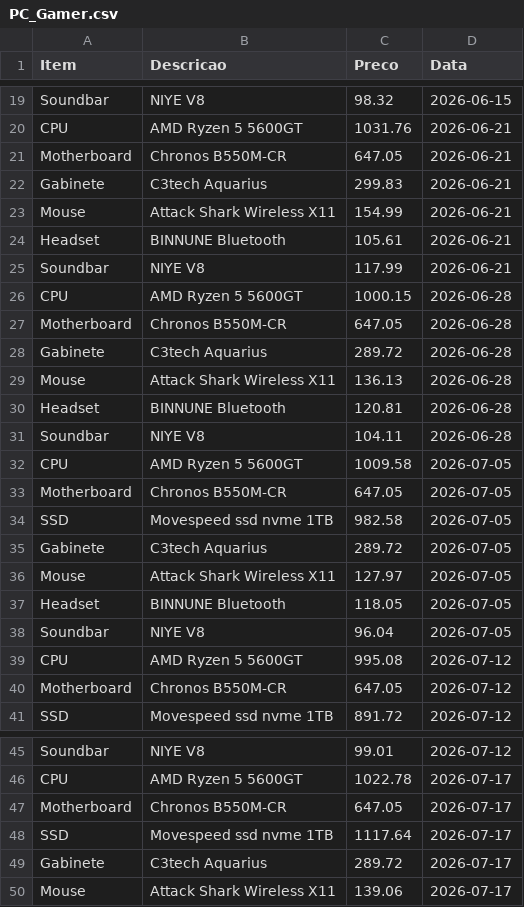
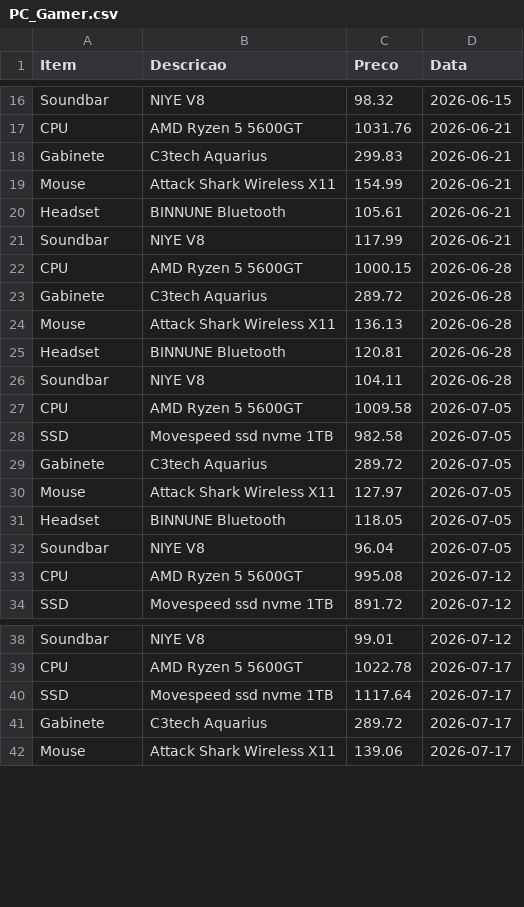
Before and after one commit to josafary-ds/PC-Gamer_Price_Monitoring, a CSV file: PC_Gamer.csv, drawn as a sheet; only a part is shown, gaps mark what is left out; removed rows and columns are numbered as before the commit, all else as after; the diff covers the shown part only; the diff names each change by its address in the sheet, - before the commit and + after, or states it on an @@ line.

Commit message:
Substituido Motherboard por Soundbar Redragon e atualização de preços.

```diff
--- a/PC_Gamer.csv
+++ b/PC_Gamer.csv
-row 21: Motherboard | Chronos B550M-CR | 647.05 | 2026-06-21
-row 27: Motherboard | Chronos B550M-CR | 647.05 | 2026-06-28
-row 33: Motherboard | Chronos B550M-CR | 647.05 | 2026-07-05
-row 40: Motherboard | Chronos B550M-CR | 647.05 | 2026-07-12
-row 47: Motherboard | Chronos B550M-CR | 647.05 | 2026-07-17
```
Also changed, not shown: 3 added rows, 10 removed rows, 3 moved rows and 1 edited cell elsewhere in this file, 3 other files.
